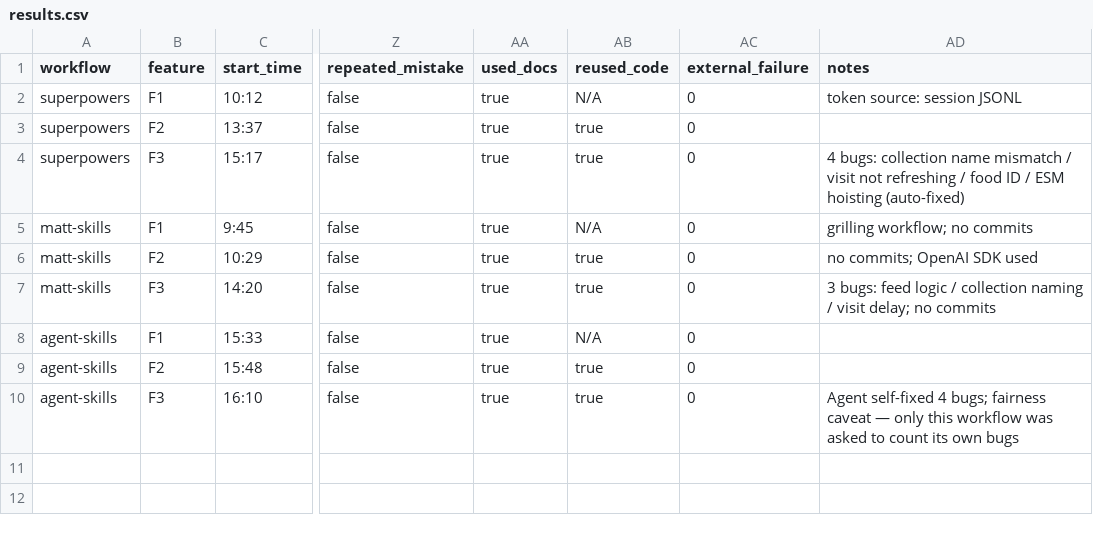
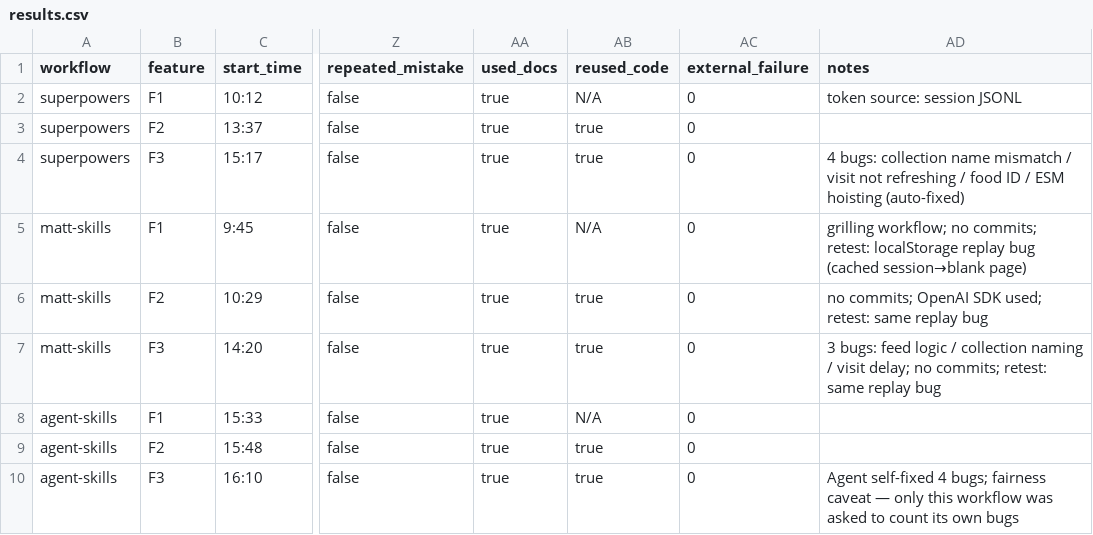
Before and after one commit to anzhizhao6-design/MIT-weblab-reflection, a CSV file: benchmark/results.csv, drawn as a sheet; only a part is shown, gaps mark what is left out; the diff names each change by its address in the sheet, - before the commit and + after, or states it on an @@ line.

```diff
--- a/benchmark/results.csv
+++ b/benchmark/results.csv
-AD5 (notes): …workflow; no commits
+AD5 (notes): …workflow; no commits; retest: localStorage replay bug (cached session→blank page)
-AD6 (notes): no commits; OpenAI SDK used
+AD6 (notes): no commits; OpenAI SDK used; retest: same replay bug
-AD7 (notes): …delay; no commits
+AD7 (notes): …delay; no commits; retest: same replay bug
```
